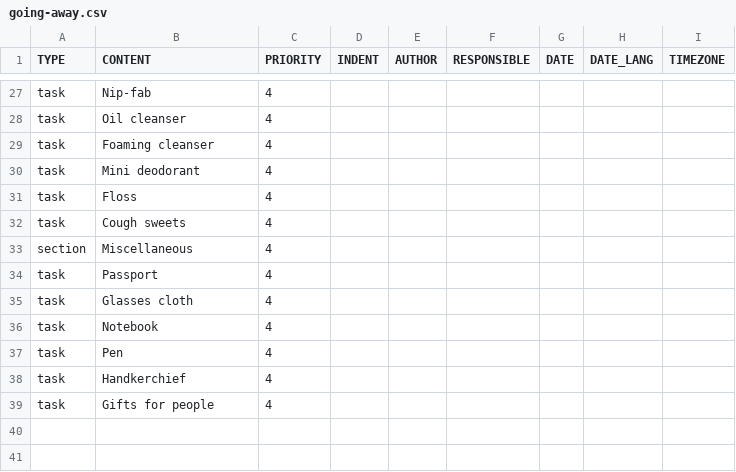
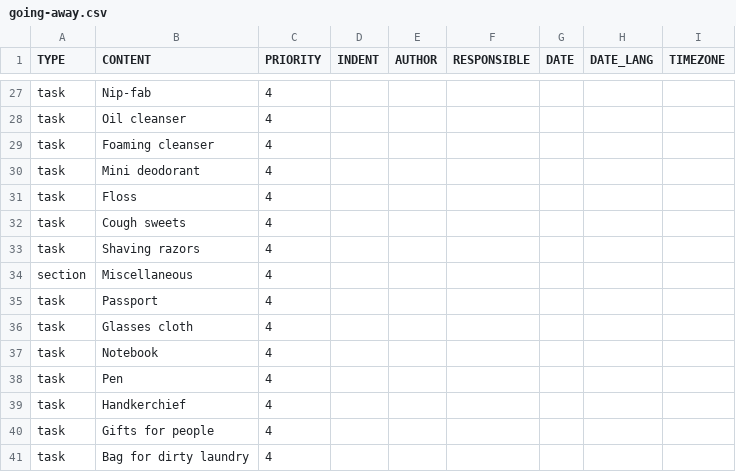
Before and after one commit to jsrn/todoist-templates, a CSV file: going-away.csv, drawn as a sheet; only a part is shown, gaps mark what is left out; the diff names each change by its address in the sheet, - before the commit and + after, or states it on an @@ line.

Commit message:
More going away stuff

```diff
--- a/going-away.csv
+++ b/going-away.csv
+row 33: task | Shaving razors | 4
+row 41: task | Bag for dirty laundry | 4
```
